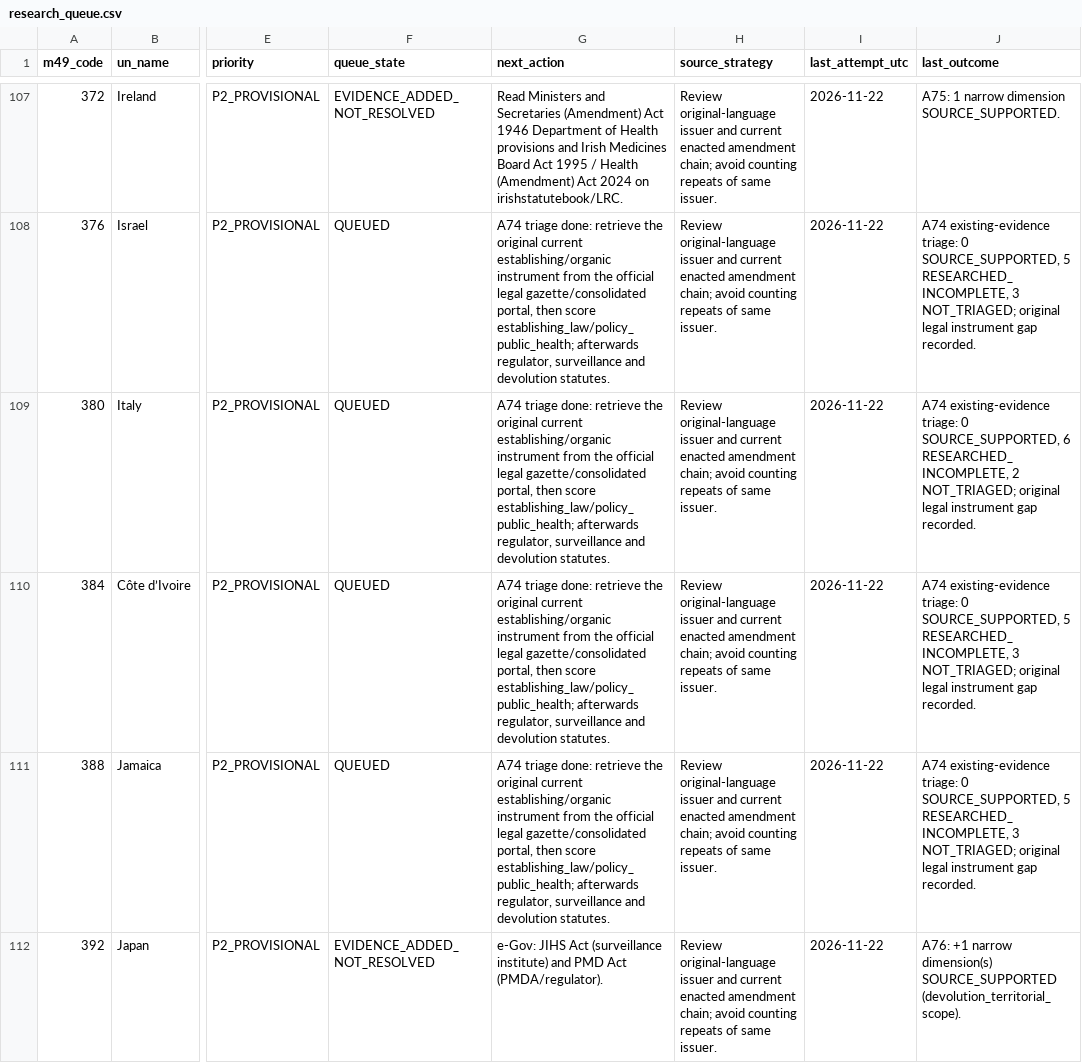
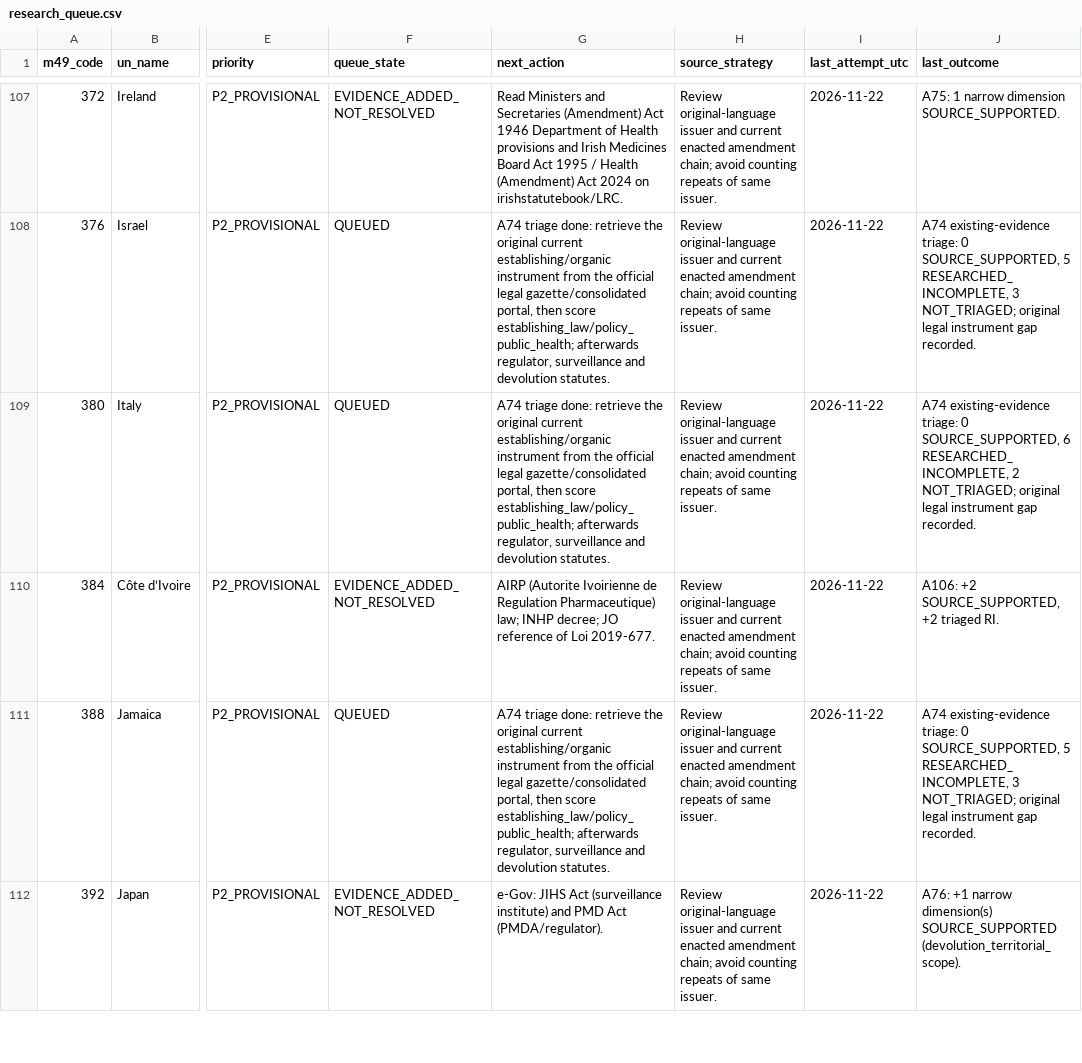
Before and after one commit to PortalHunter/Ethnicy-Based-Optimal-Weight, a CSV file: docs/atlas/handoffs/team-a/data/research_queue.csv, drawn as a sheet; only a part is shown, gaps mark what is left out; the diff covers the shown part only; the diff names each change by its address in the sheet, - before the commit and + after, or states it on an @@ line.

```diff
--- a/docs/atlas/handoffs/team-a/data/research_queue.csv
+++ b/docs/atlas/handoffs/team-a/data/research_queue.csv
-F110 (queue_state): QUEUED
+F110 (queue_state): EVIDENCE_ADDED_NOT_RESOLVED
-G110 (next_action): A74 triage done: retrieve the original current establishing/organic instrument from the official legal gazette/consolidated portal, then score establishing_law/policy_public_health; afterwards regulator, surveillance and devolution statutes.
+G110 (next_action): AIRP (Autorite Ivoirienne de Regulation Pharmaceutique) law; INHP decree; JO reference of Loi 2019-677.
-J110 (last_outcome): A74 existing-evidence triage: 0 SOURCE_SUPPORTED, 5 RESEARCHED_INCOMPLETE, 3 NOT_TRIAGED; original legal instrument gap recorded.
+J110 (last_outcome): A106: +2 SOURCE_SUPPORTED, +2 triaged RI.
```
Also changed, not shown: 21 edited cells elsewhere in this file, docs/atlas/handoffs/team-a/PRIORITIZED_BACKLOG_20261107.csv, docs/atlas/handoffs/team-a/RECONCILED_INVENTORY_20261107.csv, 4 other files.
